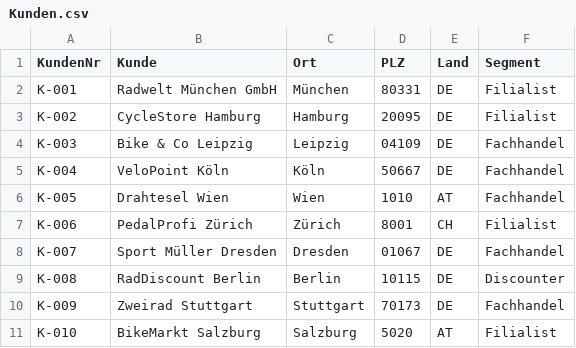
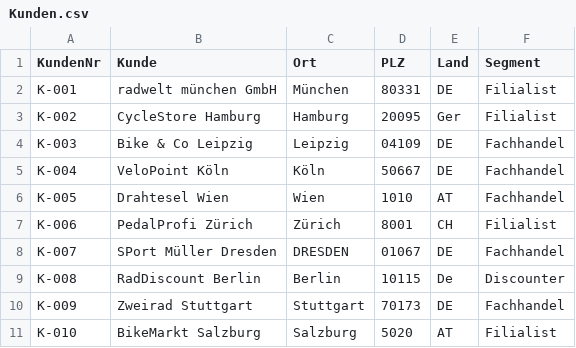
Before and after one commit to Qualidy/Prompt-Engineering-KI-gest-tzte-Analyse-Visualisierung-inkl.-Daten-Mapping-Reporting, a CSV file: docs/assets/daten/velora/Kunden.csv, drawn as a sheet; the diff names each change by its address in the sheet, - before the commit and + after, or states it on an @@ line.

Commit message:
screenshots und schrittweise Anleitung + kautte Daten erzeugt

```diff
--- a/docs/assets/daten/velora/Kunden.csv
+++ b/docs/assets/daten/velora/Kunden.csv
-B2 (Kunde): Radwelt München GmbH
+B2 (Kunde): radwelt münchen GmbH
-E3 (Land): DE
+E3 (Land): Ger
-B8 (Kunde): Sport Müller Dresden
+B8 (Kunde): SPort Müller Dresden
-C8 (Ort): Dresden
+C8 (Ort): DRESDEN
-E9 (Land): DE
+E9 (Land): De
```
Also changed, not shown: docs/assets/daten/buerotech/Artikel.csv, docs/assets/daten/buerotech/Auftraege_Q1.csv, 16 other files.
